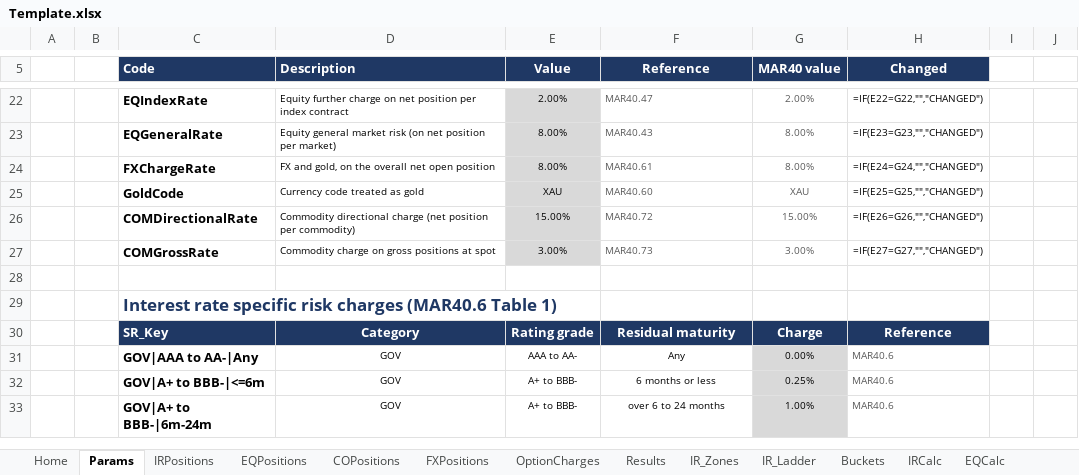
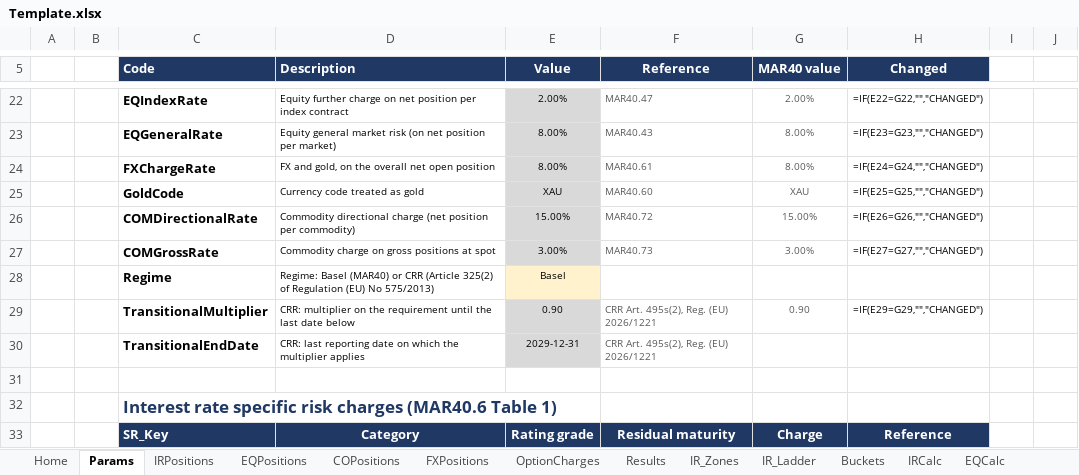
Before and after one commit to danielep71/K-FRTB-SSA, an Excel workbook: src/workbook/Template.xlsx, sheet Params, drawn as a sheet; only a part is shown, gaps mark what is left out; the shorter side is filled out with more unchanged rows; values as stored, in another font and other column widths than the file's, no borders; formulas without a stored value are shown as written; conditional formats not drawn; the diff names each change by its address in the sheet, - before the commit and + after, or states it on an @@ line.

```diff
--- a/src/workbook/Template.xlsx (sheet Params)
+++ b/src/workbook/Template.xlsx (sheet Params)
+row 28:  |  | Regime | Regime: Basel (MAR40) or CRR (Article 325(2) of Regulation (EU) No 575/2013) | Basel
+row 29:  |  | TransitionalMultiplier | CRR: multiplier on the requirement until the last date below | 0.90 | CRR Art. 495s(2), Reg. (EU) 2026/1221 | 0.90 | =IF(E29=G29,"","CHANGED")
+row 30:  |  | TransitionalEndDate | CRR: last reporting date on which the multiplier applies | 2029-12-31 | CRR Art. 495s(2), Reg. (EU) 2026/1221
```
Also changed, not shown: sheet Results, sheet TestCatalogue, 21 other files.
